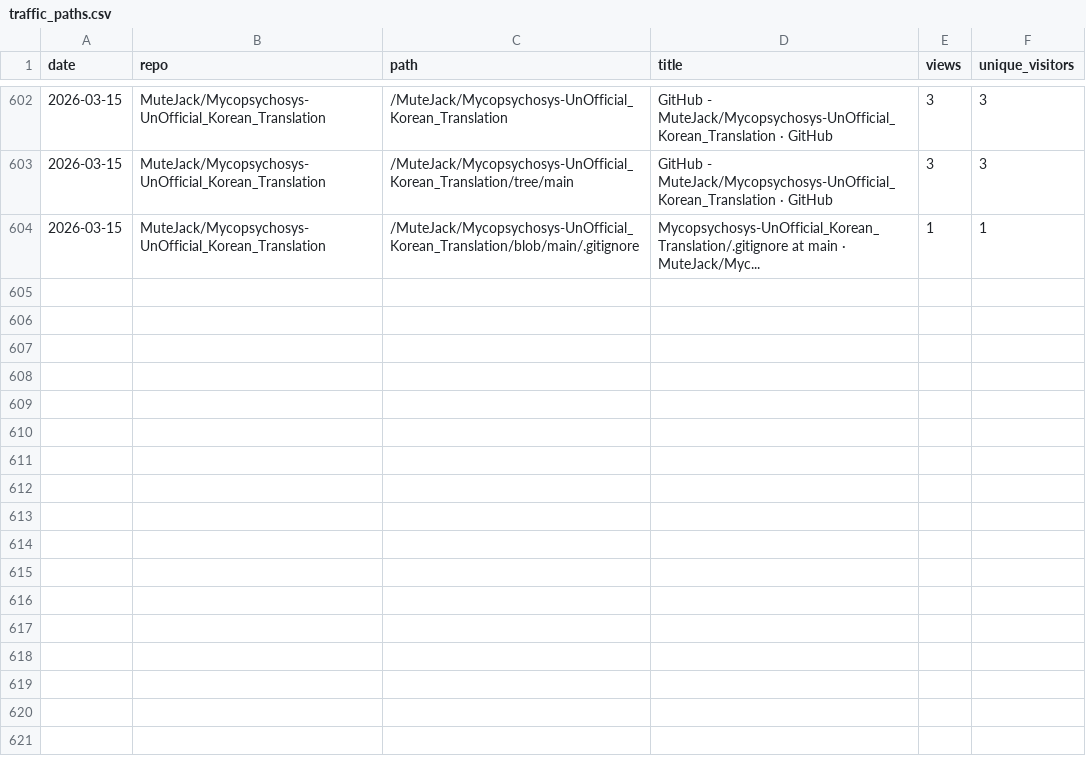
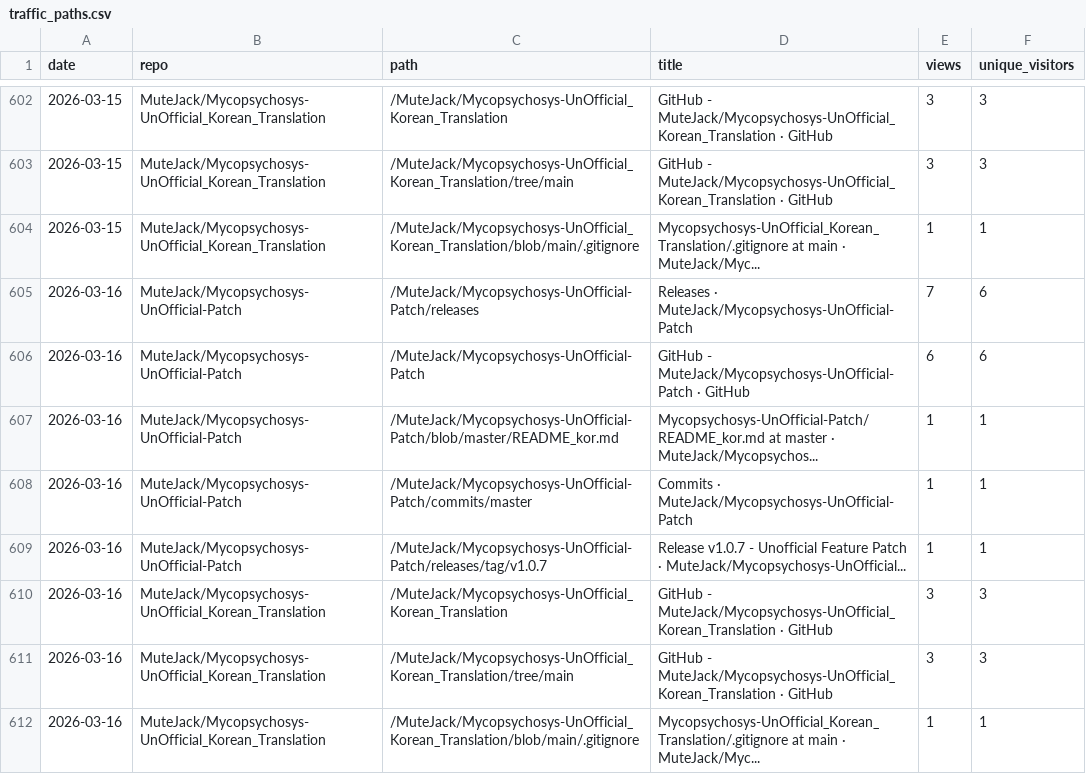
Before and after one commit to MuteJack/Traffic_Collector, a CSV file: stats/traffic_paths.csv, drawn as a sheet; only a part is shown, gaps mark what is left out.

```diff
--- a/stats/traffic_paths.csv
+++ b/stats/traffic_paths.csv
@@ -604 +604,9 @@ date,repo,path,title,views,unique_visitors
 2026-03-15,MuteJack/Mycopsychosys-UnOfficial_Korean_Translation,/MuteJack/Mycopsychosys-UnOfficial_Korean_Translation/blob/main/.gitignore,Mycopsychosys-UnOfficial_Korean_Translation/.gitignore at main · MuteJack/Myc...,1,1
+2026-03-16,MuteJack/Mycopsychosys-UnOfficial-Patch,/MuteJack/Mycopsychosys-UnOfficial-Patch/releases,Releases · MuteJack/Mycopsychosys-UnOfficial-Patch,7,6
+2026-03-16,MuteJack/Mycopsychosys-UnOfficial-Patch,/MuteJack/Mycopsychosys-UnOfficial-Patch,GitHub - MuteJack/Mycopsychosys-UnOfficial-Patch · GitHub,6,6
+2026-03-16,MuteJack/Mycopsychosys-UnOfficial-Patch,/MuteJack/Mycopsychosys-UnOfficial-Patch/blob/master/README_kor.md,Mycopsychosys-UnOfficial-Patch/README_kor.md at master · MuteJack/Mycopsychos...,1,1
+2026-03-16,MuteJack/Mycopsychosys-UnOfficial-Patch,/MuteJack/Mycopsychosys-UnOfficial-Patch/commits/master,Commits · MuteJack/Mycopsychosys-UnOfficial-Patch,1,1
+2026-03-16,MuteJack/Mycopsychosys-UnOfficial-Patch,/MuteJack/Mycopsychosys-UnOfficial-Patch/releases/tag/v1.0.7,Release v1.0.7 - Unofficial Feature Patch · MuteJack/Mycopsychosys-UnOfficial...,1,1
+2026-03-16,MuteJack/Mycopsychosys-UnOfficial_Korean_Translation,/MuteJack/Mycopsychosys-UnOfficial_Korean_Translation,GitHub - MuteJack/Mycopsychosys-UnOfficial_Korean_Translation · GitHub,3,3
+2026-03-16,MuteJack/Mycopsychosys-UnOfficial_Korean_Translation,/MuteJack/Mycopsychosys-UnOfficial_Korean_Translation/tree/main,GitHub - MuteJack/Mycopsychosys-UnOfficial_Korean_Translation · GitHub,3,3
+2026-03-16,MuteJack/Mycopsychosys-UnOfficial_Korean_Translation,/MuteJack/Mycopsychosys-UnOfficial_Korean_Translation/blob/main/.gitignore,Mycopsychosys-UnOfficial_Korean_Translation/.gitignore at main · MuteJack/Myc...,1,1
```
Also changed, not shown: stats/monthly.csv, stats/releases_daily.csv, 5 other files.
